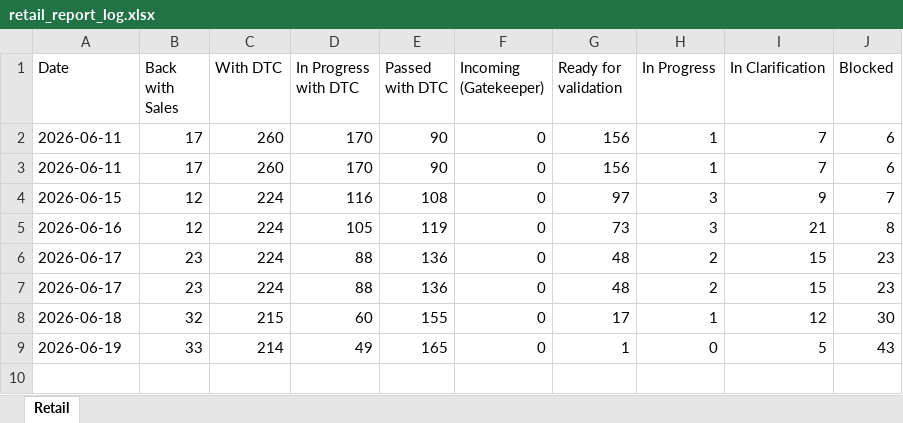
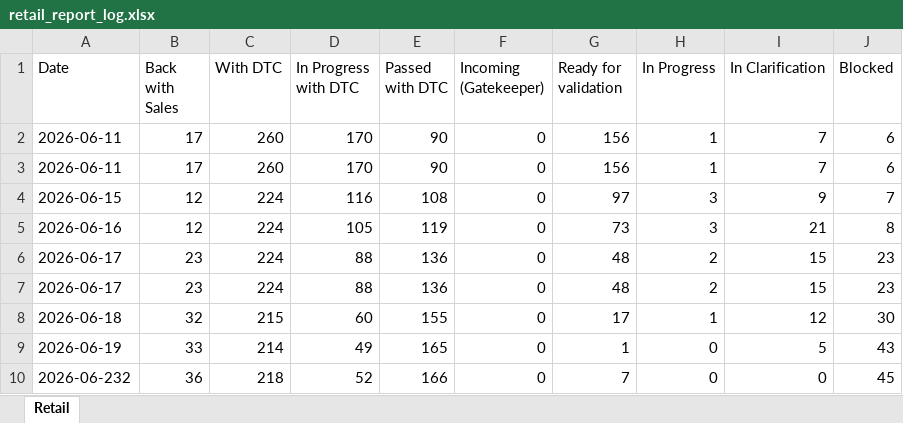
Before and after one commit to maruelha/chaosco, an Excel workbook: output/retail_report_log.xlsx, sheet Retail, drawn as a sheet; values as stored, in another font and other column widths than the file's, no borders; the diff names each change by its address in the sheet, - before the commit and + after, or states it on an @@ line.

```diff
--- a/output/retail_report_log.xlsx (sheet Retail)
+++ b/output/retail_report_log.xlsx (sheet Retail)
+row 10: 2026-06-232 | 36 | 218 | 52 | 166 | 0 | 7 | 0 | 0 | 45
```
Also changed, not shown: 2 other files.
